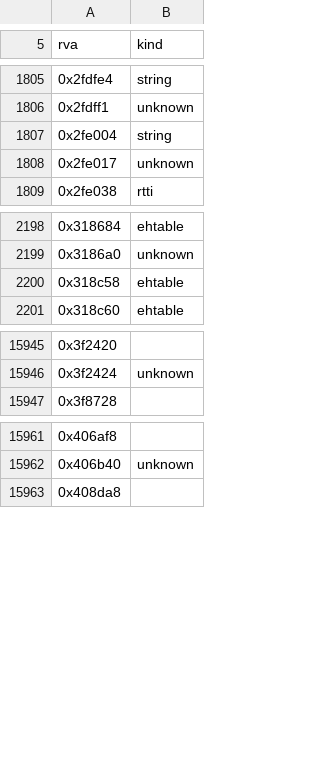
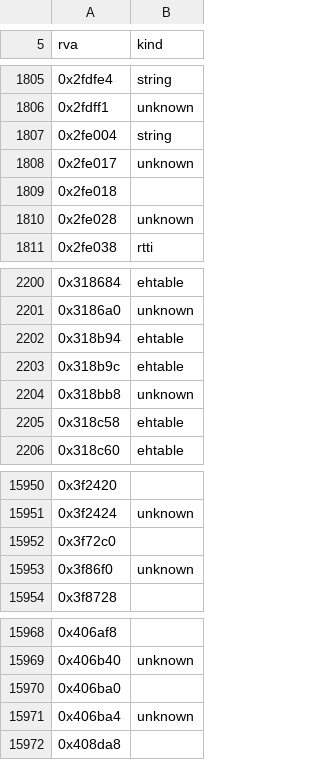
Before and after one commit to sushi-shi/hobbit-decomp, a TSV file: config/retail/data.tsv, drawn as a sheet; only a part is shown, gaps mark what is left out; the diff names each change by its address in the sheet, - before the commit and + after, or states it on an @@ line.

```diff
--- a/config/retail/data.tsv
+++ b/config/retail/data.tsv
+row 1809: 0x2fe018
+row 1810: 0x2fe028 | unknown
+row 2202: 0x318b94 | ehtable
+row 2203: 0x318b9c | ehtable
+row 2204: 0x318bb8 | unknown
+row 15952: 0x3f72c0
+row 15953: 0x3f86f0 | unknown
+row 15970: 0x406ba0
+row 15971: 0x406ba4 | unknown
```
Also changed, not shown: config/match_baseline.tsv, config/retail/absolute_relocations.tsv, 18 other files.
